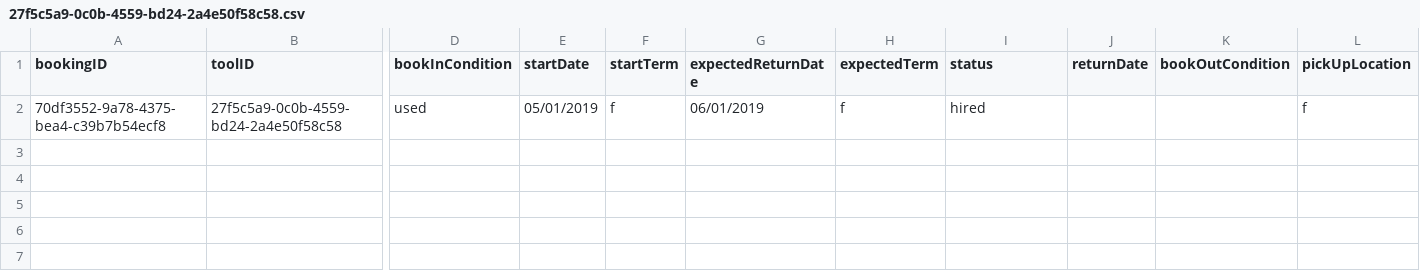
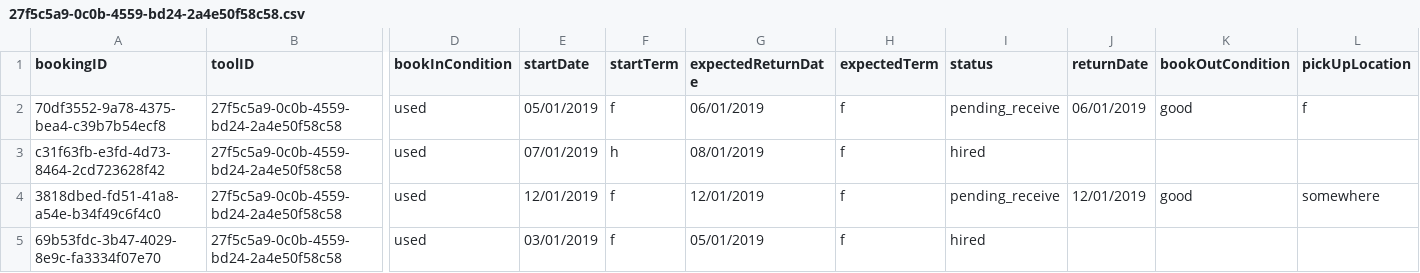
Before and after one commit to SMXaS/Shared-Power, a CSV file: Data/Bookings/27f5c5a9-0c0b-4559-bd24-2a4e50f58c58.csv, drawn as a sheet; only a part is shown, gaps mark what is left out; rows hold the shown columns only; the diff names each change by its address in the sheet, - before the commit and + after, or states it on an @@ line.

Commit message:
working with receiveToolPage

```diff
--- a/Data/Bookings/27f5c5a9-0c0b-4559-bd24-2a4e50f58c58.csv
+++ b/Data/Bookings/27f5c5a9-0c0b-4559-bd24-2a4e50f58c58.csv
-I2 (status): hired
+I2 (status): pending_receive
-J2 (returnDate): (empty)
+J2 (returnDate): 06/01/2019
-K2 (bookOutCondition): (empty)
+K2 (bookOutCondition): good
+row 3: c31f63fb-e3fd-4d73-8464-2cd723628f42 | 27f5c5a9-0c0b-4559-bd24-2a4e50f58c58 | used | 07/01/2019 | h | 08/01/2019 | f | hired
+row 4: 3818dbed-fd51-41a8-a54e-b34f49c6f4c0 | 27f5c5a9-0c0b-4559-bd24-2a4e50f58c58 | used | 12/01/2019 | f | 12/01/2019 | f | pending_receive | 12/01/2019 | good | somewhere
+row 5: 69b53fdc-3b47-4029-8e9c-fa3334f07e70 | 27f5c5a9-0c0b-4559-bd24-2a4e50f58c58 | used | 03/01/2019 | f | 05/01/2019 | f | hired
```
Also changed, not shown: Data/Bookings/aac889e8-23c4-4ddf-824c-821bc9756d25.csv, 13 other files.
